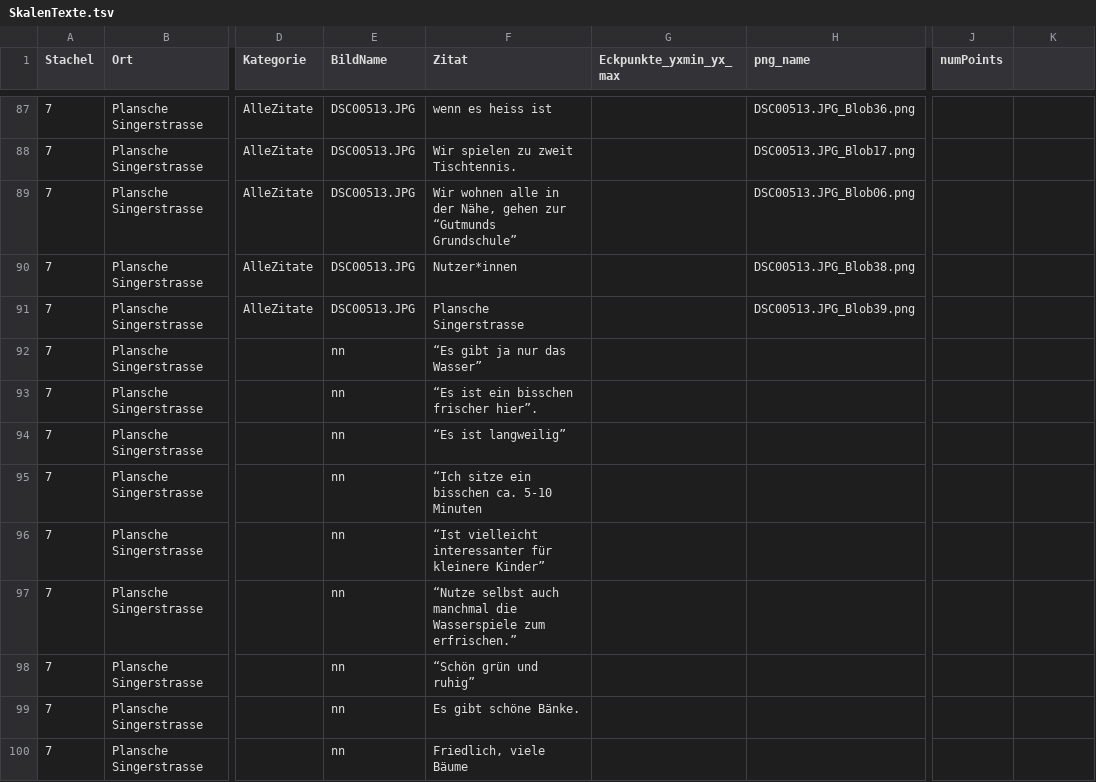
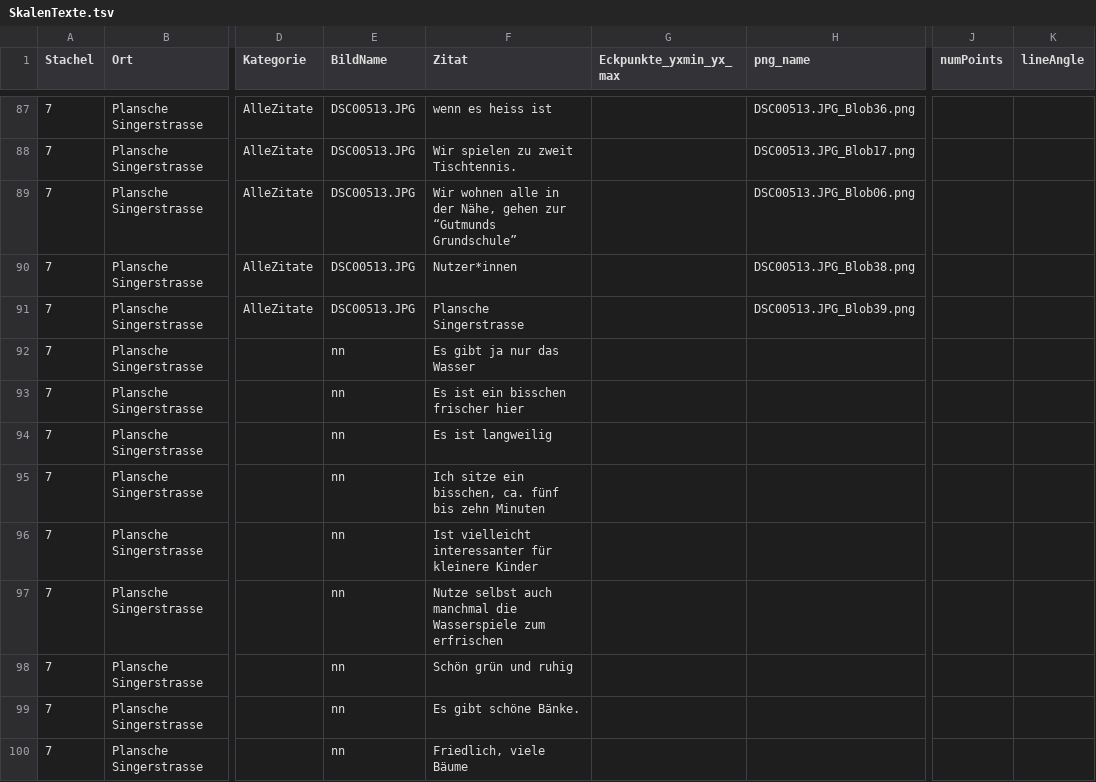
Before and after one commit to Regexose/Igel_Code, a TSV file: BlobDetection/data/SkalenTexte.tsv, drawn as a sheet; only a part is shown, gaps mark what is left out; the diff covers the shown part only; the diff names each change by its address in the sheet, - before the commit and + after, or states it on an @@ line.

```diff
--- a/BlobDetection/data/SkalenTexte.tsv
+++ b/BlobDetection/data/SkalenTexte.tsv
-K1: (empty)
+K1: lineAngle
-F92 (Zitat): “Es gibt ja nur das Wasser”
+F92 (Zitat): Es gibt ja nur das Wasser
-F93 (Zitat): “Es ist ein bisschen frischer hier”.
+F93 (Zitat): Es ist ein bisschen frischer hier
-F94 (Zitat): “Es ist langweilig”
+F94 (Zitat): Es ist langweilig
-F95 (Zitat): “Ich sitze ein bisschen ca. 5-10 Minuten
+F95 (Zitat): Ich sitze ein bisschen, ca. fünf bis zehn Minuten
-F96 (Zitat): “Ist vielleicht interessanter für kleinere Kinder”
+F96 (Zitat): Ist vielleicht interessanter für kleinere Kinder
-F97 (Zitat): “Nutze selbst auch manchmal die Wasserspiele zum erfrischen.”
+F97 (Zitat): Nutze selbst auch manchmal die Wasserspiele zum erfrischen
-F98 (Zitat): “Schön grün und ruhig”
+F98 (Zitat): Schön grün und ruhig
```
Also changed, not shown: 33 edited cells elsewhere in this file, BlobDetection/data/DSC00512.JPG_detected.tsv, BlobDetection/data/DSC00513.JPG_detected.tsv, 2 other files.
